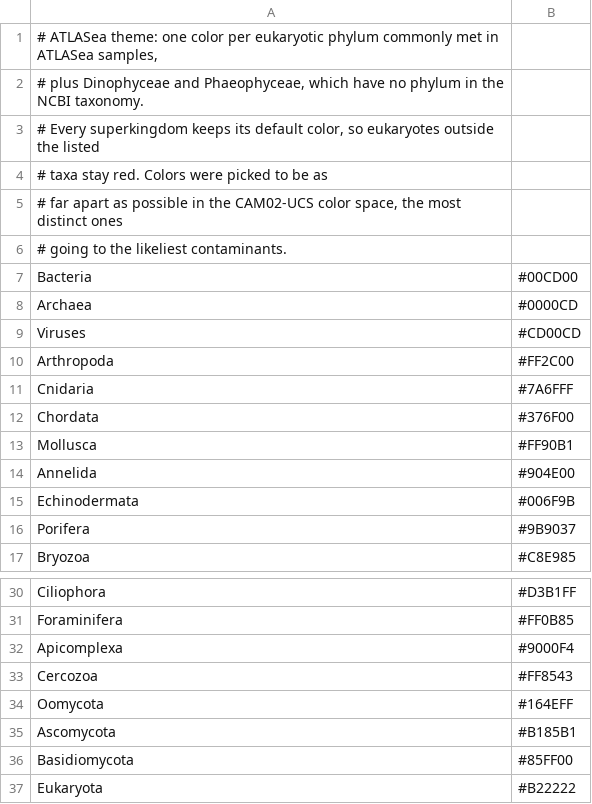
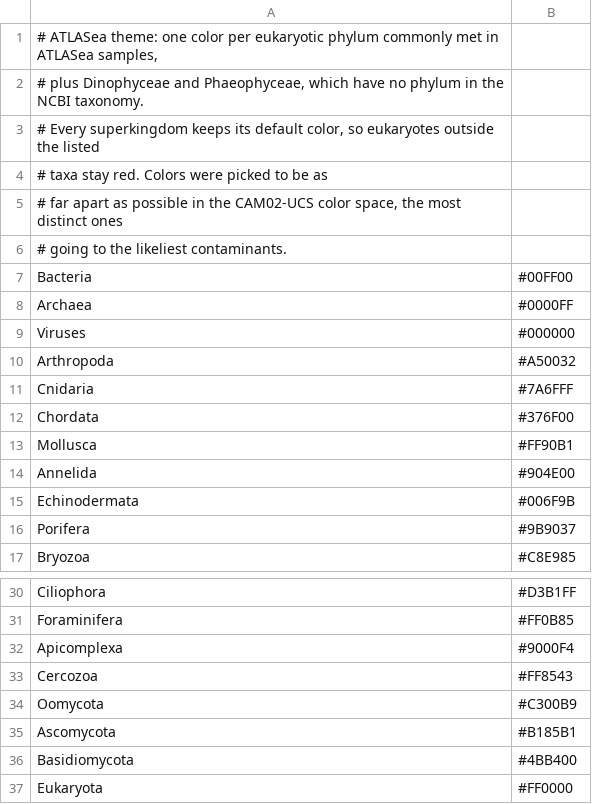
Before and after one commit to Genoscope-LBGB/Petra, a TSV file: src/petra/themes/atlasea.tsv, drawn as a sheet; only a part is shown, gaps mark what is left out.

```diff
--- a/src/petra/themes/atlasea.tsv
+++ b/src/petra/themes/atlasea.tsv
@@ -6,6 +6,6 @@
 # going to the likeliest contaminants.
-Bacteria	#00CD00
-Archaea	#0000CD
-Viruses	#CD00CD
-Arthropoda	#FF2C00
+Bacteria	#00FF00
+Archaea	#0000FF
+Viruses	#000000
+Arthropoda	#A50032
 Cnidaria	#7A6FFF
@@ -33,5 +33,5 @@ Apicomplexa	#9000F4
 Cercozoa	#FF8543
-Oomycota	#164EFF
+Oomycota	#C300B9
 Ascomycota	#B185B1
-Basidiomycota	#85FF00
-Eukaryota	#B22222
+Basidiomycota	#4BB400
+Eukaryota	#FF0000
```
Also changed, not shown: 1 other file.
